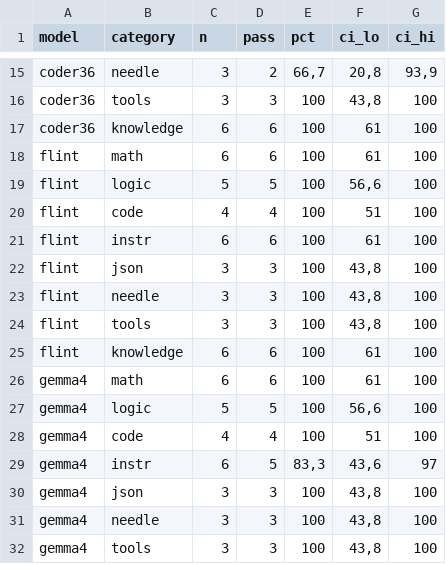
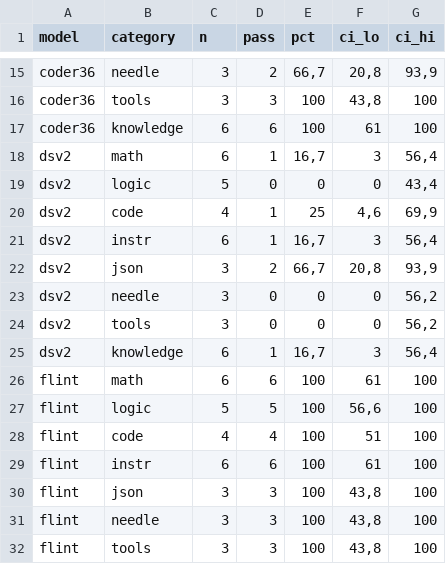
Before and after one commit to zaxsh/local-llm-stack, a CSV file: bench/eval-summary.csv, drawn as a sheet; only a part is shown, gaps mark what is left out; the shorter side is filled out with more unchanged rows; the diff names each change by its address in the sheet, - before the commit and + after, or states it on an @@ line.

Commit message:
feat: a 4.5 GB 13.5B coder, and every window re-A/B'd
The request was "reoptimize every model" plus one new arrival, and both turned
into measurement work rather than flag-tweaking.

Windows: every preset was offered a wider one and the pair measured A/B/A/B.
  qwen36  40960/31 kept      49152/32 measured -14.8 %
  coder36 57344/30 taken     was 49152/29, -1.3 % for 8192 more tokens
  flint   49152/40 kept      57344/40 measured -13.8 %
  gptoss  32768/15 taken     was 24576/14, 0.0 % over three rounds and six loads
  qwen3   16384/f16 kept     20480/q8_0 loads but q8_0 alone costs 5.4 %
gptoss needed three attempts: the first shared the machine with a 4.5 GB
download, the second hit a 19.2 t/s outlier, the third read 30.3 against 30.3.

dsv2: AmSach's MAPLE Sub5GB build of DeepSeek-Coder-V2-Lite-Instruct, 4.50 GB,
2.87 bpw, 0.88 GB read per token. Its 276 KB/token KV is what shapes the preset:
f16 serves 8192 and dies at 10240, q8_0 serves 18432, and the A/B says the
quantised cache is the fast arm here (65.1 vs 58.0 t/s) because attention then
reads half the bytes. That is the opposite of the f16 rule at an equal window,
so the registry grew an optional Kv field - and with it four scripts
(llm-up, llm-desktop's preset writer *and* its regex, llm-direct).

The capability suite says the model is damaged: 17.7 % macro against 67.7-100 %
for the other seven, reproducible at f16/8192, with Saturn named as the largest
planet and plants absorbing oxygen. It ships because it is 65 t/s of 13.5B in
4.5 GB with no CPU offload, labelled "experiments only" in the table row itself.

Verified: llm-selftest PASS 10, llm-verify-bundle 8/8 presets load, answer and
release the GPU; the launcher answers --list for 8 models.

Refs: bench/window-ab-{qwen36,coder36,flint}-wide.csv, bench/window-ab-gptoss.csv,
bench/window-ab-dsv2.csv, bench/window-ab-qwen3-kv{,-only}.csv, bench/eval-dsv2.json

```diff
--- a/bench/eval-summary.csv
+++ b/bench/eval-summary.csv
+row 18: dsv2 | math | 6 | 1 | 16,7 | 3 | 56,4
+row 19: dsv2 | logic | 5 | 0 | 0 | 0 | 43,4
+row 20: dsv2 | code | 4 | 1 | 25 | 4,6 | 69,9
+row 21: dsv2 | instr | 6 | 1 | 16,7 | 3 | 56,4
+row 22: dsv2 | json | 3 | 2 | 66,7 | 20,8 | 93,9
+row 23: dsv2 | needle | 3 | 0 | 0 | 0 | 56,2
+row 24: dsv2 | tools | 3 | 0 | 0 | 0 | 56,2
+row 25: dsv2 | knowledge | 6 | 1 | 16,7 | 3 | 56,4
```
Also changed, not shown: bench/bundle-verify.csv, 31 other files.
